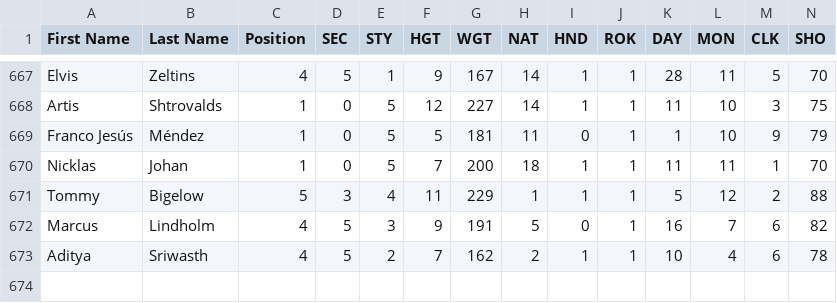
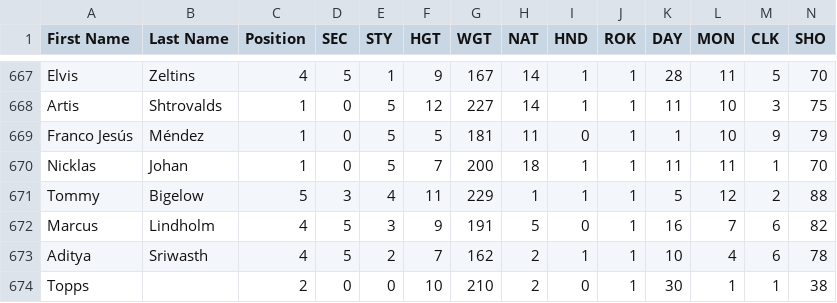
Before and after one commit to julbaril/besls4, a CSV file: Customization/players.csv, drawn as a sheet; only a part is shown, gaps mark what is left out; rows hold the shown columns only; the diff names each change by its address in the sheet, - before the commit and + after, or states it on an @@ line.

```diff
--- a/Customization/players.csv
+++ b/Customization/players.csv
+row 674: Topps |  | 2 | 0 | 0 | 10 | 210 | 2 | 0 | 1 | 30 | 1 | 1 | 38
```
Also changed, not shown: 2 other files.
